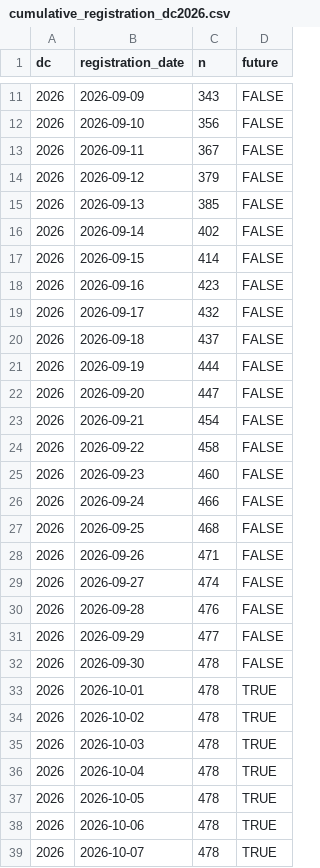
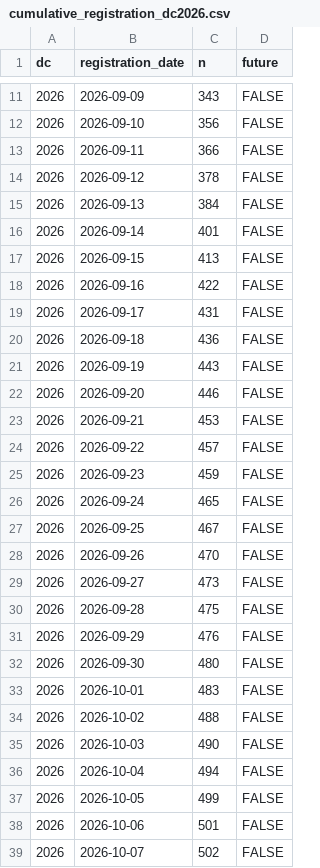
Before and after one commit to euctrl-pru/prc_data_challenge_website_2026, a CSV file: media/cumulative_registration_dc2026.csv, drawn as a sheet; only a part is shown, gaps mark what is left out; the diff covers the shown part only.

```diff
--- a/media/cumulative_registration_dc2026.csv
+++ b/media/cumulative_registration_dc2026.csv
@@ -12,28 +12,28 @@ dc,registration_date,n,future
 2026,2026-09-10,356,FALSE
-2026,2026-09-11,367,FALSE
-2026,2026-09-12,379,FALSE
-2026,2026-09-13,385,FALSE
-2026,2026-09-14,402,FALSE
-2026,2026-09-15,414,FALSE
-2026,2026-09-16,423,FALSE
-2026,2026-09-17,432,FALSE
-2026,2026-09-18,437,FALSE
-2026,2026-09-19,444,FALSE
-2026,2026-09-20,447,FALSE
-2026,2026-09-21,454,FALSE
-2026,2026-09-22,458,FALSE
-2026,2026-09-23,460,FALSE
-2026,2026-09-24,466,FALSE
-2026,2026-09-25,468,FALSE
-2026,2026-09-26,471,FALSE
-2026,2026-09-27,474,FALSE
-2026,2026-09-28,476,FALSE
-2026,2026-09-29,477,FALSE
-2026,2026-09-30,478,FALSE
-2026,2026-10-01,478,TRUE
-2026,2026-10-02,478,TRUE
-2026,2026-10-03,478,TRUE
-2026,2026-10-04,478,TRUE
-2026,2026-10-05,478,TRUE
-2026,2026-10-06,478,TRUE
-2026,2026-10-07,478,TRUE
+2026,2026-09-11,366,FALSE
+2026,2026-09-12,378,FALSE
+2026,2026-09-13,384,FALSE
+2026,2026-09-14,401,FALSE
+2026,2026-09-15,413,FALSE
+2026,2026-09-16,422,FALSE
+2026,2026-09-17,431,FALSE
+2026,2026-09-18,436,FALSE
+2026,2026-09-19,443,FALSE
+2026,2026-09-20,446,FALSE
+2026,2026-09-21,453,FALSE
+2026,2026-09-22,457,FALSE
+2026,2026-09-23,459,FALSE
+2026,2026-09-24,465,FALSE
+2026,2026-09-25,467,FALSE
+2026,2026-09-26,470,FALSE
+2026,2026-09-27,473,FALSE
+2026,2026-09-28,475,FALSE
+2026,2026-09-29,476,FALSE
+2026,2026-09-30,480,FALSE
+2026,2026-10-01,483,FALSE
+2026,2026-10-02,488,FALSE
+2026,2026-10-03,490,FALSE
+2026,2026-10-04,494,FALSE
+2026,2026-10-05,499,FALSE
+2026,2026-10-06,501,FALSE
+2026,2026-10-07,502,FALSE
```
Also changed, not shown: 5 edited cells elsewhere in this file, 11 other files.
